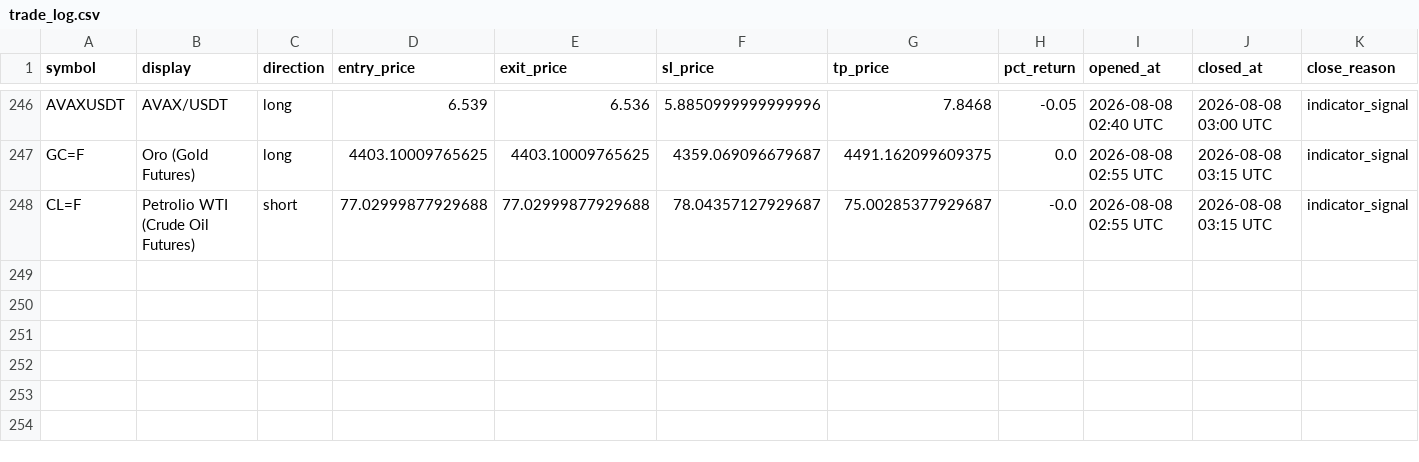
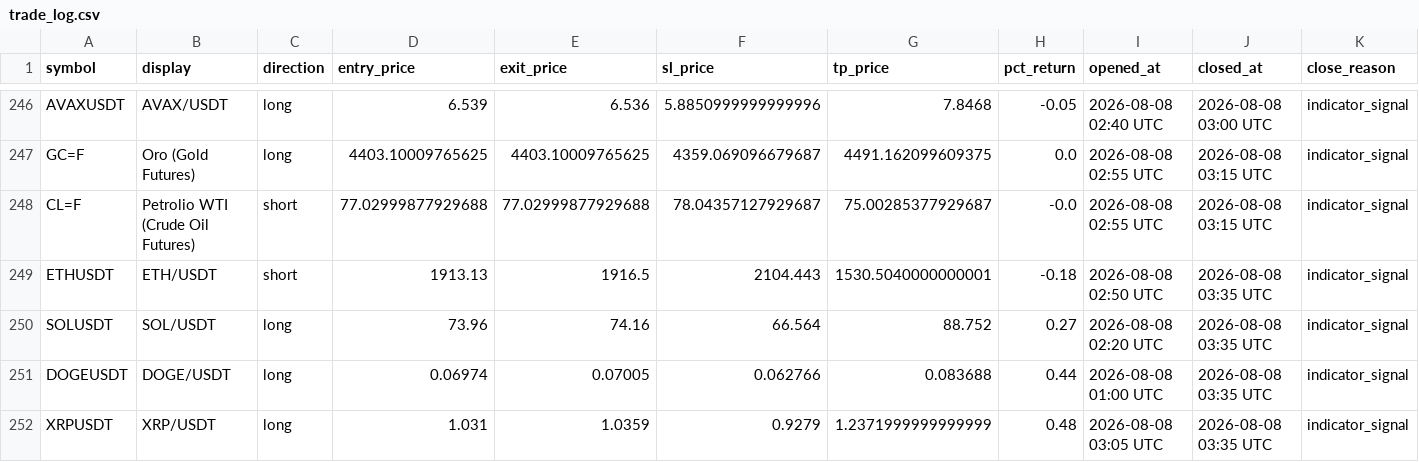
Before and after one commit to mapenzi81/sr-notify-dashboard, a CSV file: data/trade_log.csv, drawn as a sheet; only a part is shown, gaps mark what is left out; the diff names each change by its address in the sheet, - before the commit and + after, or states it on an @@ line.

Commit message:
Update dashboard data

```diff
--- a/data/trade_log.csv
+++ b/data/trade_log.csv
+row 249: ETHUSDT | ETH/USDT | short | 1913.13 | 1916.5 | 2104.443 | 1530.5040000000001 | -0.18 | 2026-08-08 02:50 UTC | 2026-08-08 03:35 UTC | indicator_signal
+row 250: SOLUSDT | SOL/USDT | long | 73.96 | 74.16 | 66.564 | 88.752 | 0.27 | 2026-08-08 02:20 UTC | 2026-08-08 03:35 UTC | indicator_signal
+row 251: DOGEUSDT | DOGE/USDT | long | 0.06974 | 0.07005 | 0.062766 | 0.083688 | 0.44 | 2026-08-08 01:00 UTC | 2026-08-08 03:35 UTC | indicator_signal
+row 252: XRPUSDT | XRP/USDT | long | 1.031 | 1.0359 | 0.9279 | 1.2371999999999999 | 0.48 | 2026-08-08 03:05 UTC | 2026-08-08 03:35 UTC | indicator_signal
```
Also changed, not shown: 2 other files.
